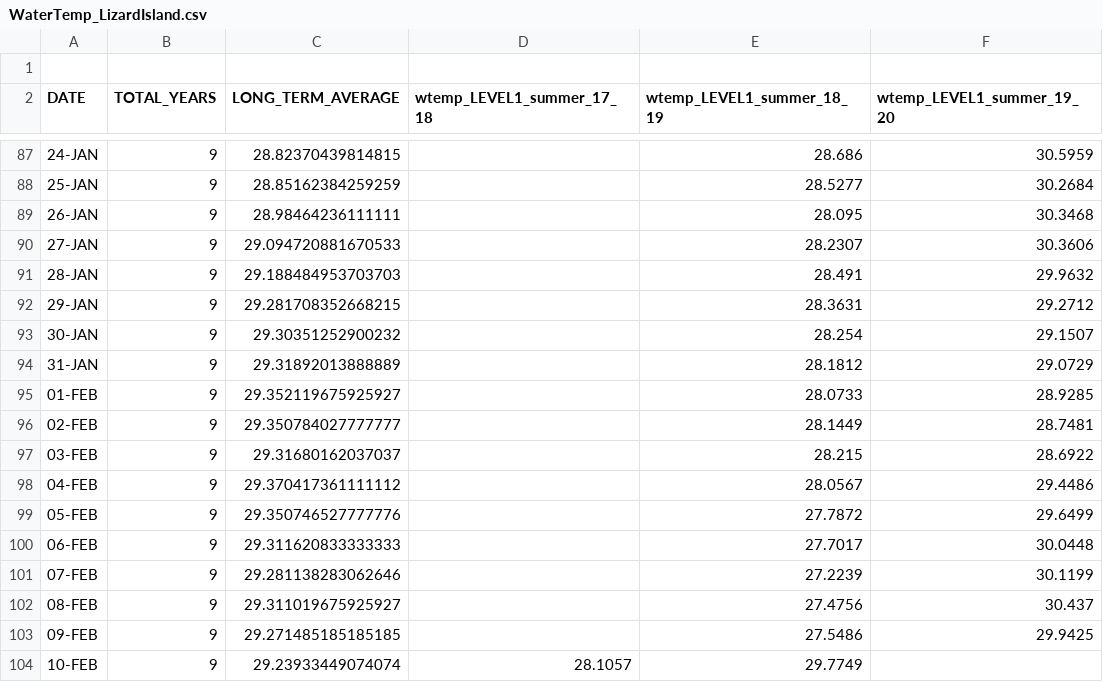
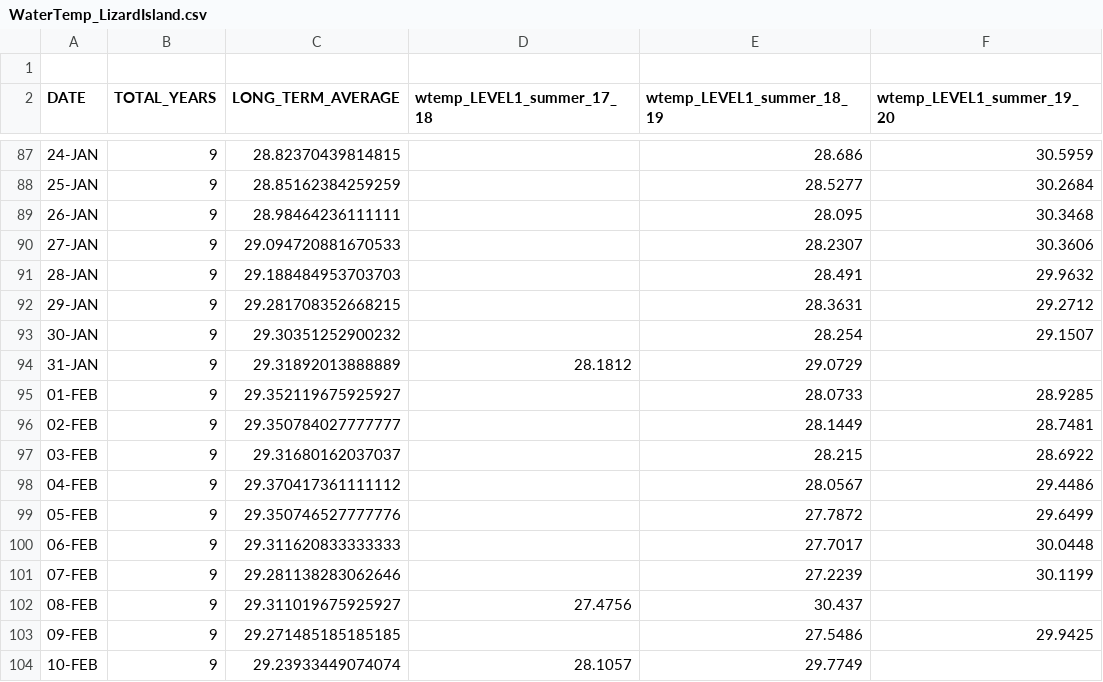
Before and after one commit to abisawtell/Coral_Bleaching, a CSV file: WaterTemp_LizardIsland.csv, drawn as a sheet; only a part is shown, gaps mark what is left out.

Commit message:
Update WaterTemp_LizardIsland.csv

```diff
--- a/WaterTemp_LizardIsland.csv
+++ b/WaterTemp_LizardIsland.csv
@@ -93,3 +93,3 @@ DATE,TOTAL_YEARS,LONG_TERM_AVERAGE,wtemp_LEVEL1_summer_17_18,wtemp_LEVEL1_summer
 30-JAN,9,29.30351252900232,,28.254,29.1507
-31-JAN,9,29.31892013888889,,28.1812,29.0729
+31-JAN,9,29.31892013888889,28.1812,29.0729
 01-FEB,9,29.352119675925927,,28.0733,28.9285
@@ -101,3 +101,3 @@ DATE,TOTAL_YEARS,LONG_TERM_AVERAGE,wtemp_LEVEL1_summer_17_18,wtemp_LEVEL1_summer
 07-FEB,9,29.281138283062646,,27.2239,30.1199
-08-FEB,9,29.311019675925927, ,27.4756,30.437
+08-FEB,9,29.311019675925927,27.4756,30.437
 09-FEB,9,29.271485185185185,,27.5486,29.9425
```
